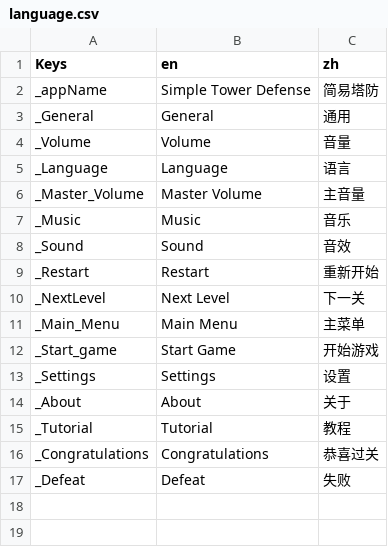
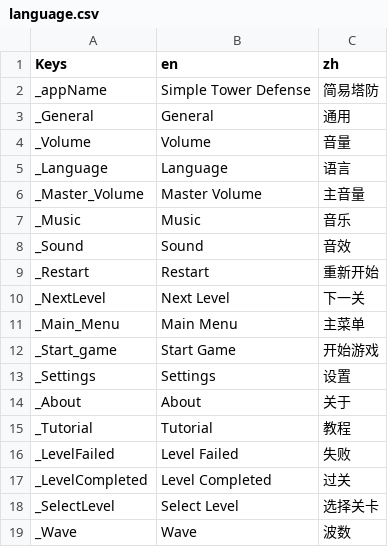
Before and after one commit to absolve/machine-TD, a CSV file: machine-td/lang/language.csv, drawn as a sheet; removed rows and columns are numbered as before the commit, all else as after; the diff names each change by its address in the sheet, - before the commit and + after, or states it on an @@ line.

```diff
--- a/machine-td/lang/language.csv
+++ b/machine-td/lang/language.csv
-row 16: _Congratulations | Congratulations | 恭喜过关
-row 17: _Defeat | Defeat | 失败
+row 16: _LevelFailed | Level Failed | 失败
+row 17: _LevelCompleted | Level Completed | 过关
+row 18: _SelectLevel | Select Level | 选择关卡
+row 19: _Wave | Wave | 波数
```
Also changed, not shown: 8 other files.
